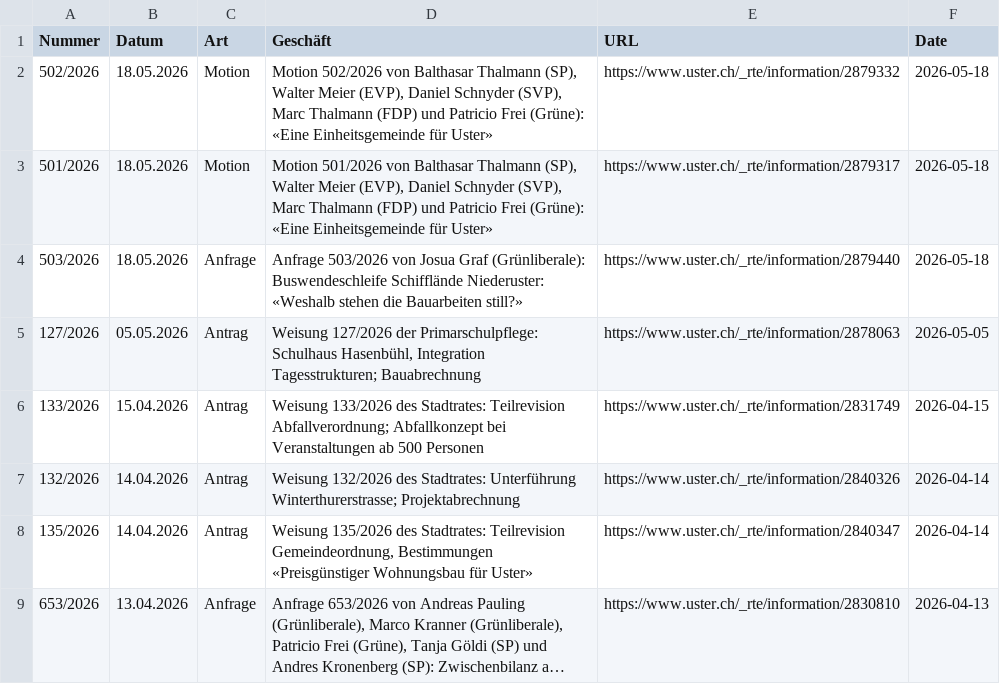
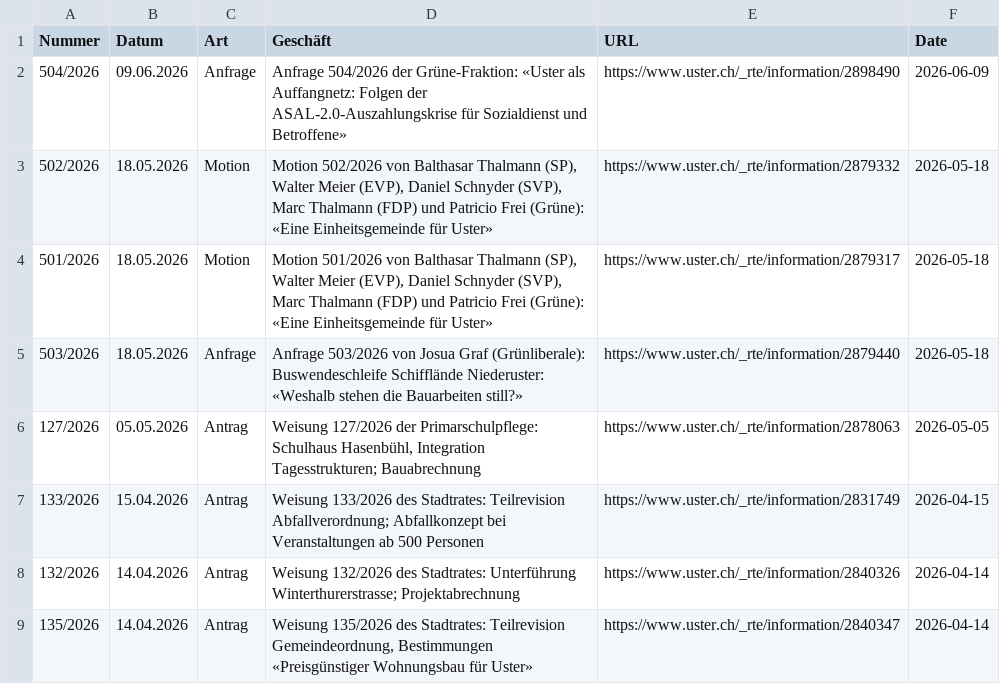
Before and after one commit to data-socialthink/politik-uster, a CSV file: geschafte.csv, drawn as a sheet; only a part is shown; the shorter side is filled out with more unchanged rows; long unchanged cells end in …; the diff names each change by its address in the sheet, - before the commit and + after, or states it on an @@ line.

Commit message:
Update: 2026-06-10 02:05:04

```diff
--- a/geschafte.csv
+++ b/geschafte.csv
+row 2: 504/2026 | 09.06.2026 | Anfrage | Anfrage 504/2026 der Grüne-Fraktion: «Uster als Auffangnetz: Folgen der ASAL-2.0-Auszahlungskrise für Sozialdienst und Betroffene» | https://www.uster.ch/_rte/information/2898490 | 2026-06-09
```
